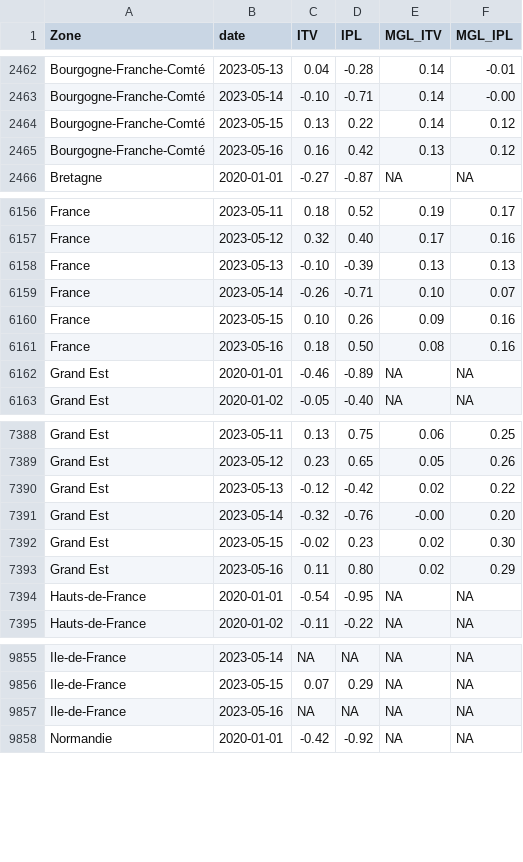
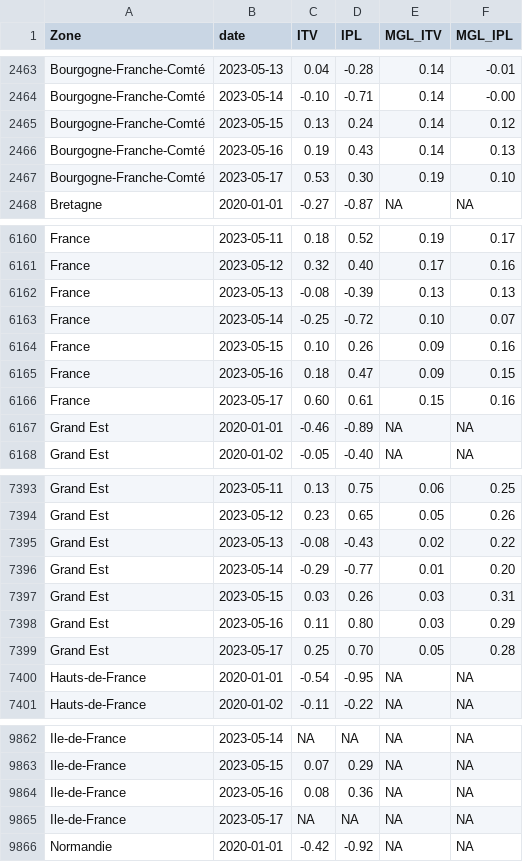
Before and after one commit to CEREMA/data-trafic, a CSV file: fr/latest.csv, drawn as a sheet; only a part is shown, gaps mark what is left out; the diff covers the shown part only.

```diff
--- a/fr/latest.csv
+++ b/fr/latest.csv
@@ -2463,4 +2464,5 @@ Bourgogne-Franche-Comté,2023-05-13,0.04,-0.28,0.14,-0.01
 Bourgogne-Franche-Comté,2023-05-14,-0.10,-0.71,0.14,-0.00
-Bourgogne-Franche-Comté,2023-05-15,0.13,0.22,0.14,0.12
-Bourgogne-Franche-Comté,2023-05-16,0.16,0.42,0.13,0.12
+Bourgogne-Franche-Comté,2023-05-15,0.13,0.24,0.14,0.12
+Bourgogne-Franche-Comté,2023-05-16,0.19,0.43,0.14,0.13
+Bourgogne-Franche-Comté,2023-05-17,0.53,0.30,0.19,0.10
 Bretagne,2020-01-01,-0.27,-0.87,NA,NA
@@ -6157,6 +6161,7 @@ France,2023-05-11,0.18,0.52,0.19,0.17
 France,2023-05-12,0.32,0.40,0.17,0.16
-France,2023-05-13,-0.10,-0.39,0.13,0.13
-France,2023-05-14,-0.26,-0.71,0.10,0.07
+France,2023-05-13,-0.08,-0.39,0.13,0.13
+France,2023-05-14,-0.25,-0.72,0.10,0.07
 France,2023-05-15,0.10,0.26,0.09,0.16
-France,2023-05-16,0.18,0.50,0.08,0.16
+France,2023-05-16,0.18,0.47,0.09,0.15
+France,2023-05-17,0.60,0.61,0.15,0.16
 Grand Est,2020-01-01,-0.46,-0.89,NA,NA
@@ -7389,6 +7394,7 @@ Grand Est,2023-05-11,0.13,0.75,0.06,0.25
 Grand Est,2023-05-12,0.23,0.65,0.05,0.26
-Grand Est,2023-05-13,-0.12,-0.42,0.02,0.22
-Grand Est,2023-05-14,-0.32,-0.76,-0.00,0.20
-Grand Est,2023-05-15,-0.02,0.23,0.02,0.30
-Grand Est,2023-05-16,0.11,0.80,0.02,0.29
+Grand Est,2023-05-13,-0.08,-0.43,0.02,0.22
+Grand Est,2023-05-14,-0.29,-0.77,0.01,0.20
+Grand Est,2023-05-15,0.03,0.26,0.03,0.31
+Grand Est,2023-05-16,0.11,0.80,0.03,0.29
+Grand Est,2023-05-17,0.25,0.70,0.05,0.28
 Hauts-de-France,2020-01-01,-0.54,-0.95,NA,NA
@@ -9856,3 +9863,4 @@ Ile-de-France,2023-05-14,NA,NA,NA,NA
 Ile-de-France,2023-05-15,0.07,0.29,NA,NA
-Ile-de-France,2023-05-16,NA,NA,NA,NA
+Ile-de-France,2023-05-16,0.08,0.36,NA,NA
+Ile-de-France,2023-05-17,NA,NA,NA,NA
 Normandie,2020-01-01,-0.42,-0.92,NA,NA
```
Also changed, not shown: 9 added rows and 9 edited cells elsewhere in this file, collectivites/paris_brut_latest.csv, collectivites/paris_latest.csv, 2 other files.
